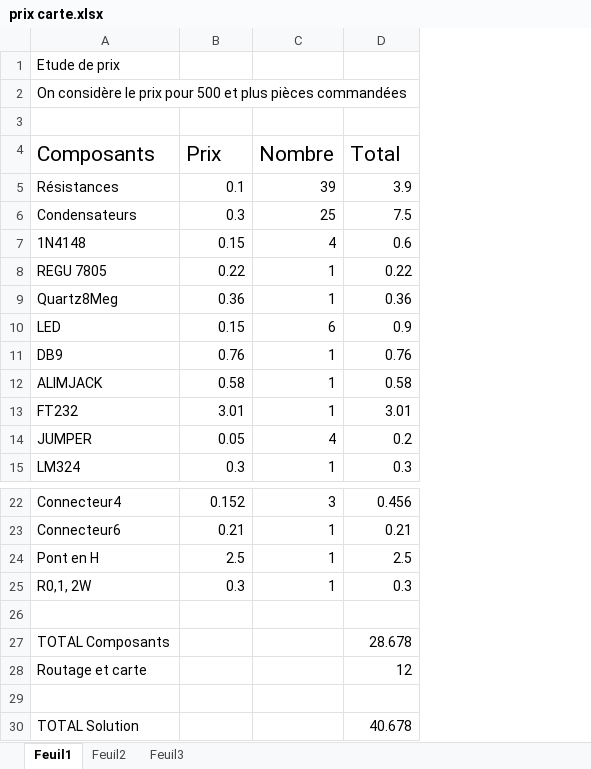
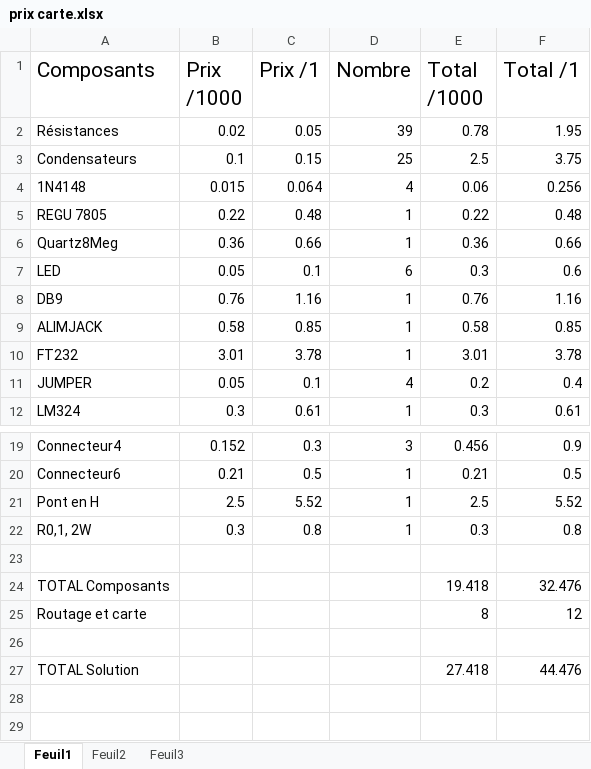
Before and after one commit to Kyklas/projet-plury-4eii-2012, an Excel workbook: Rapports/prix carte.xlsx, sheet Feuil1, drawn as a sheet; only a part is shown, gaps mark what is left out; values as stored, in another font and other column widths than the file's, no borders; removed rows and columns are numbered as before the commit, all else as after; the diff names each change by its address in the sheet, - before the commit and + after, or states it on an @@ line.

Commit message:
Rapport : évaluation du prix de la solution pour 1seule pièce modification de la partie du rapport en conséquence

```diff
--- a/Rapports/prix carte.xlsx (sheet Feuil1)
+++ b/Rapports/prix carte.xlsx (sheet Feuil1)
+column C (Prix /1), rows 2-12: 0.05 | 0.15 | 0.064 | 0.48 | 0.66 | 0.1 | 1.16 | 0.85 | 3.78 | 0.1 | 0.61; rows 19-22: 0.3 | 0.5 | 5.52 | 0.8
+column F (Total /1), rows 2-12: 1.95 | 3.75 | 0.256 | 0.48 | 0.66 | 0.6 | 1.16 | 0.85 | 3.78 | 0.4 | 0.61; rows 19-27: 0.9 | 0.5 | 5.52 | 0.8 |  | 32.476 | 12 |  | 44.476
-row 1: Etude de prix
-row 2: On considère le prix pour 500 et plus pièces commandées
-row 3: (empty)
-B1: Prix
+B1: Prix /1000
-E1: Total
+E1: Total /1000
-B2 (Prix /1000): 0.1
+B2 (Prix /1000): 0.02
-E2 (Total /1000): 3.9
+E2 (Total /1000): 0.78
-B3 (Prix /1000): 0.3
+B3 (Prix /1000): 0.1
-E3 (Total /1000): 7.5
+E3 (Total /1000): 2.5
-B4 (Prix /1000): 0.15
+B4 (Prix /1000): 0.015
-E4 (Total /1000): 0.6
+E4 (Total /1000): 0.06
-B7 (Prix /1000): 0.15
+B7 (Prix /1000): 0.05
-E7 (Total /1000): 0.9
+E7 (Total /1000): 0.3
-E24 (Total /1000): 28.678
+E24 (Total /1000): 19.418
-E25 (Total /1000): 12
+E25 (Total /1000): 8
-E27 (Total /1000): 40.678
+E27 (Total /1000): 27.418
```
Also changed, not shown: formulas that keep their value, 2 other files.
